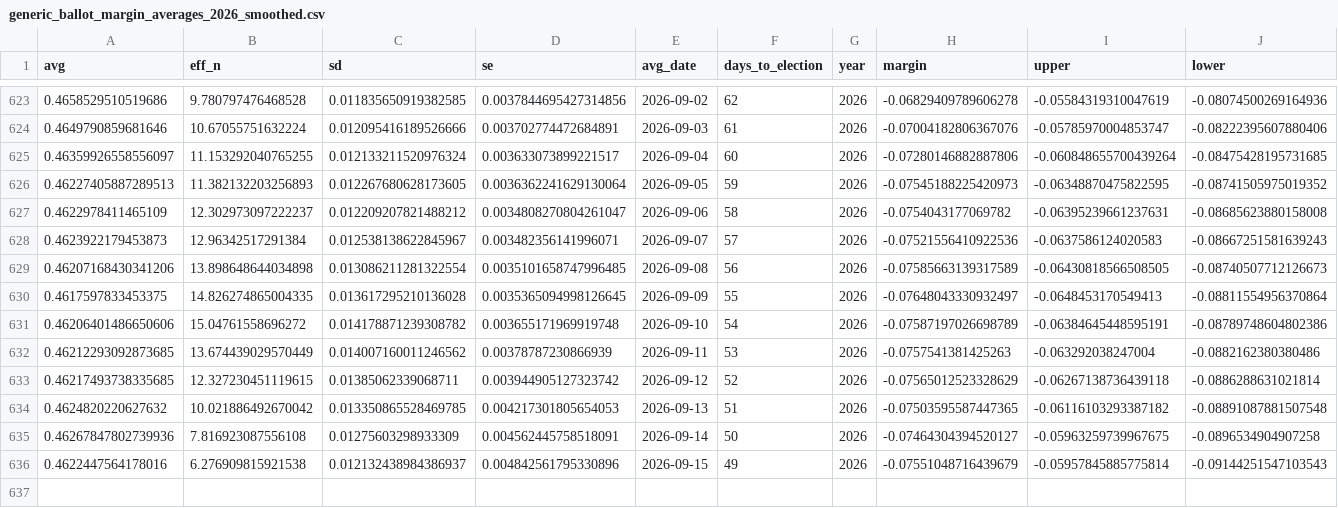
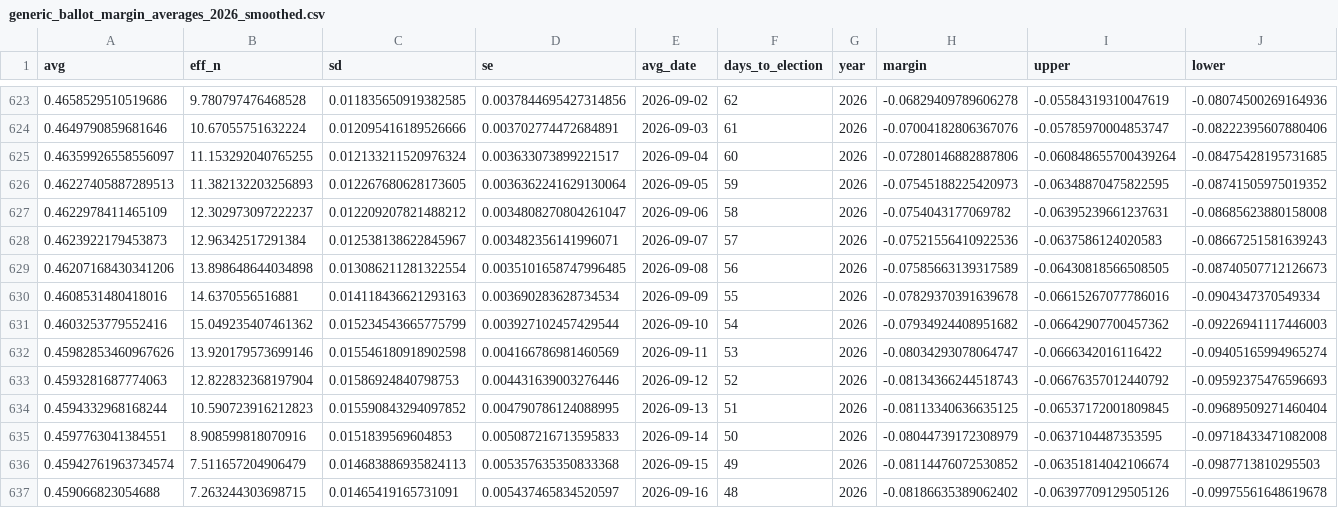
Before and after one commit to thisismactan/US-2026, a CSV file: output/generic_ballot_margin_averages_2026_smoothed.csv, drawn as a sheet; only a part is shown, gaps mark what is left out.

```diff
--- a/output/generic_ballot_margin_averages_2026_smoothed.csv
+++ b/output/generic_ballot_margin_averages_2026_smoothed.csv
@@ -629,8 +629,9 @@ avg,eff_n,sd,se,avg_date,days_to_election,year,margin,upper,lower
 0.46207168430341206,13.898648644034898,0.013086211281322554,0.0035101658747996485,2026-09-08,56,2026,-0.07585663139317589,-0.06430818566508505,-0.08740507712126673
-0.4617597833453375,14.826274865004335,0.013617295210136028,0.0035365094998126645,2026-09-09,55,2026,-0.07648043330932497,-0.0648453170549413,-0.08811554956370864
-0.46206401486650606,15.04761558696272,0.014178871239308782,0.003655171969919748,2026-09-10,54,2026,-0.07587197026698789,-0.06384645448595191,-0.08789748604802386
-0.46212293092873685,13.674439029570449,0.014007160011246562,0.00378787230866939,2026-09-11,53,2026,-0.0757541381425263,-0.063292038247004,-0.0882162380380486
-0.46217493738335685,12.327230451119615,0.01385062339068711,0.003944905127323742,2026-09-12,52,2026,-0.07565012523328629,-0.06267138736439118,-0.0886288631021814
-0.4624820220627632,10.021886492670042,0.013350865528469785,0.004217301805654053,2026-09-13,51,2026,-0.07503595587447365,-0.06116103293387182,-0.08891087881507548
-0.46267847802739936,7.816923087556108,0.01275603298933309,0.004562445758518091,2026-09-14,50,2026,-0.07464304394520127,-0.05963259739967675,-0.0896534904907258
-0.4622447564178016,6.276909815921538,0.012132438984386937,0.004842561795330896,2026-09-15,49,2026,-0.07551048716439679,-0.05957845885775814,-0.09144251547103543
+0.4608531480418016,14.6370556516881,0.014118436621293163,0.003690283628734534,2026-09-09,55,2026,-0.07829370391639678,-0.06615267077786016,-0.0904347370549334
+0.4603253779552416,15.049235407461362,0.015234543665775799,0.003927102457429544,2026-09-10,54,2026,-0.07934924408951682,-0.06642907700457362,-0.09226941117446003
+0.45982853460967626,13.920179573699146,0.015546180918902598,0.004166786981460569,2026-09-11,53,2026,-0.08034293078064747,-0.0666342016116422,-0.09405165994965274
+0.4593281687774063,12.822832368197904,0.01586924840798753,0.004431639003276446,2026-09-12,52,2026,-0.08134366244518743,-0.06676357012440792,-0.09592375476596693
+0.4594332968168244,10.590723916212823,0.015590843294097852,0.004790786124088995,2026-09-13,51,2026,-0.08113340636635125,-0.06537172001809845,-0.09689509271460404
+0.4597763041384551,8.908599818070916,0.0151839569604853,0.005087216713595833,2026-09-14,50,2026,-0.08044739172308979,-0.0637104487353595,-0.09718433471082008
+0.45942761963734574,7.511657204906479,0.014683886935824113,0.005357635350833368,2026-09-15,49,2026,-0.08114476072530852,-0.06351814042106674,-0.0987713810295503
+0.459066823054688,7.263244303698715,0.01465419165731091,0.005437465834520597,2026-09-16,48,2026,-0.08186635389062402,-0.06397709129505126,-0.09975561648619678
```
Also changed, not shown: output/house_district_impact.csv, output/house_forecast_timeline.csv, 10 other files.
